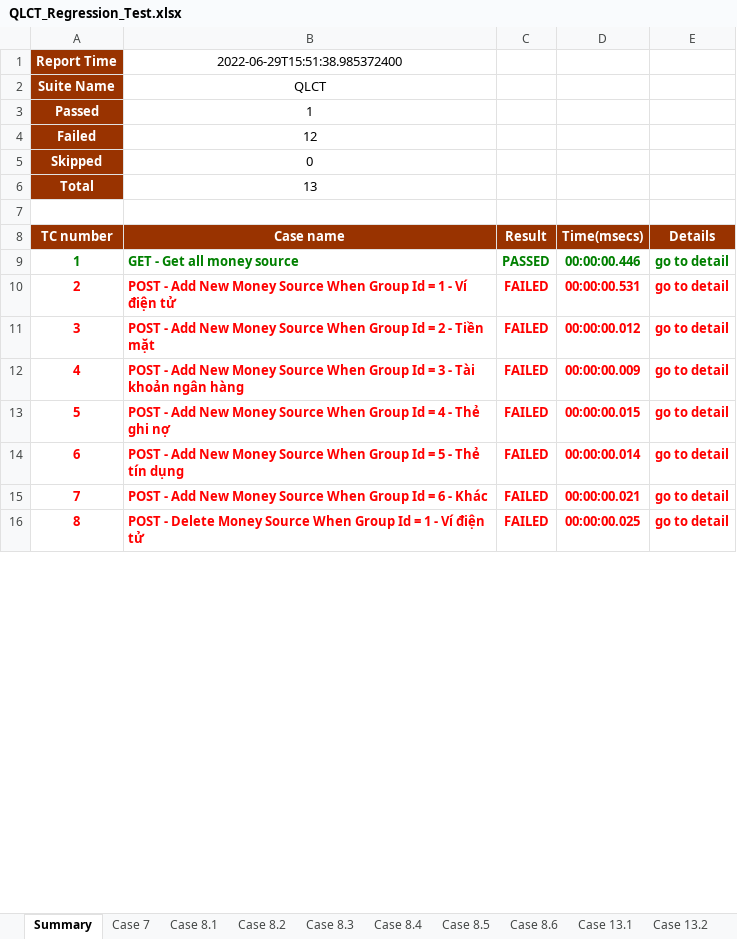
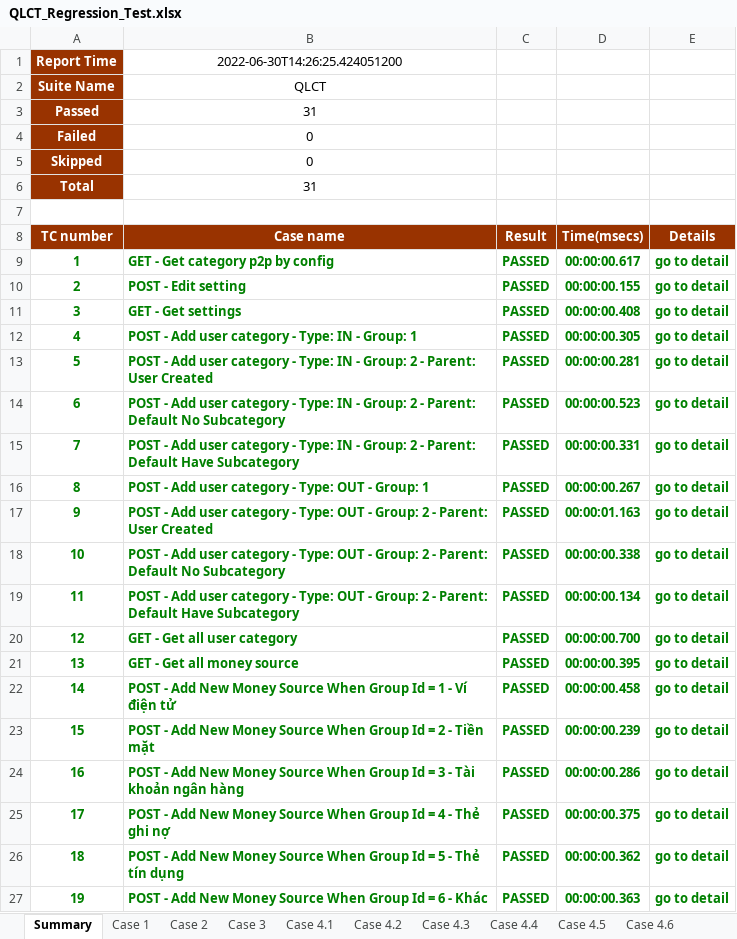
Before and after one commit to dfgdfgertt/AppiumDemoMService, an Excel workbook: test-output/QLCT_Regression_Test.xlsx, sheet Summary, drawn as a sheet; only a part is shown; values as stored, in another font and other column widths than the file's, no borders; removed rows and columns are numbered as before the commit, all else as after; the diff covers the shown part only; the diff names each change by its address in the sheet, - before the commit and + after, or states it on an @@ line.

```diff
--- a/test-output/QLCT_Regression_Test.xlsx (sheet Summary)
+++ b/test-output/QLCT_Regression_Test.xlsx (sheet Summary)
-sheet tab: Case 13.1
+sheet tab: Case 4.5
-sheet tab: Case 13.2
+sheet tab: Case 4.6
+sheet tab: Case 1
+sheet tab: Case 2
+sheet tab: Case 3
+sheet tab: Case 4.1
+sheet tab: Case 4.2
+sheet tab: Case 4.3
+sheet tab: Case 4.4
-B1 (Case name): 2022-06-29T15:51:38.985372400
+B1 (Case name): 2022-06-30T14:26:25.424051200
-B3 (Case name): 1
+B3 (Case name): 31
-row 4: Failed | 12
@@ column A (TC number) renumbered between rows 4 and 32 @@
-B5 (Case name): 13
+B5 (Case name): 0
+row 6: Total | 31
+row 9: 1 | GET - Get category p2p by config | PASSED | 00:00:00.617 | go to detail
+row 10: 2 | POST - Edit setting | PASSED | 00:00:00.155 | go to detail
+row 11: 3 | GET - Get settings | PASSED | 00:00:00.408 | go to detail
+row 12: 4 | POST - Add user category - Type: IN - Group: 1 | PASSED | 00:00:00.305 | go to detail
+row 13: 5 | POST - Add user category - Type: IN - Group: 2 - Parent: User Created | PASSED | 00:00:00.281 | go to detail
+row 14: 6 | POST - Add user category - Type: IN - Group: 2 - Parent: Default No Subcategory | PASSED | 00:00:00.523 | go to detail
+row 15: 7 | POST - Add user category - Type: IN - Group: 2 - Parent: Default Have Subcategory | PASSED | 00:00:00.331 | go to detail
+row 16: 8 | POST - Add user category - Type: OUT - Group: 1 | PASSED | 00:00:00.267 | go to detail
+row 17: 9 | POST - Add user category - Type: OUT - Group: 2 - Parent: User Created | PASSED | 00:00:01.163 | go to detail
+row 18: 10 | POST - Add user category - Type: OUT - Group: 2 - Parent: Default No Subcategory | PASSED | 00:00:00.338 | go to detail
+row 19: 11 | POST - Add user category - Type: OUT - Group: 2 - Parent: Default Have Subcategory | PASSED | 00:00:00.134 | go to detail
+row 20: 12 | GET - Get all user category | PASSED | 00:00:00.700 | go to detail
-D21 (Time(msecs)): 00:00:00.446
+D21 (Time(msecs)): 00:00:00.395
-A22:E27 text colour: #FF0000
+A22:E27 text colour: #008000
-C22:C27 (Result): FAILED
+C22:C27 (Result): PASSED
-D22 (Time(msecs)): 00:00:00.531
+D22 (Time(msecs)): 00:00:00.458
-D23 (Time(msecs)): 00:00:00.012
+D23 (Time(msecs)): 00:00:00.239
-D24 (Time(msecs)): 00:00:00.009
+D24 (Time(msecs)): 00:00:00.286
-D25 (Time(msecs)): 00:00:00.015
+D25 (Time(msecs)): 00:00:00.375
-D26 (Time(msecs)): 00:00:00.014
+D26 (Time(msecs)): 00:00:00.362
-D27 (Time(msecs)): 00:00:00.021
+D27 (Time(msecs)): 00:00:00.363
-row 16: 8 | POST - Delete Money Source When Group Id = 1 - Ví điện tử | FAILED | 00:00:00.025 | go to detail
```
Also changed, not shown: 9 added rows, 2 removed rows, 9 edited cells and cell formats elsewhere in this sheet, sheet Case 8.5, sheet Case 8.2, sheet Case 8.3, sheet Case 8.4, sheet Case 8.6, sheet Case 4.5, 5 more sheets, other sheet tabs, charts or pictures, 8 other files.
